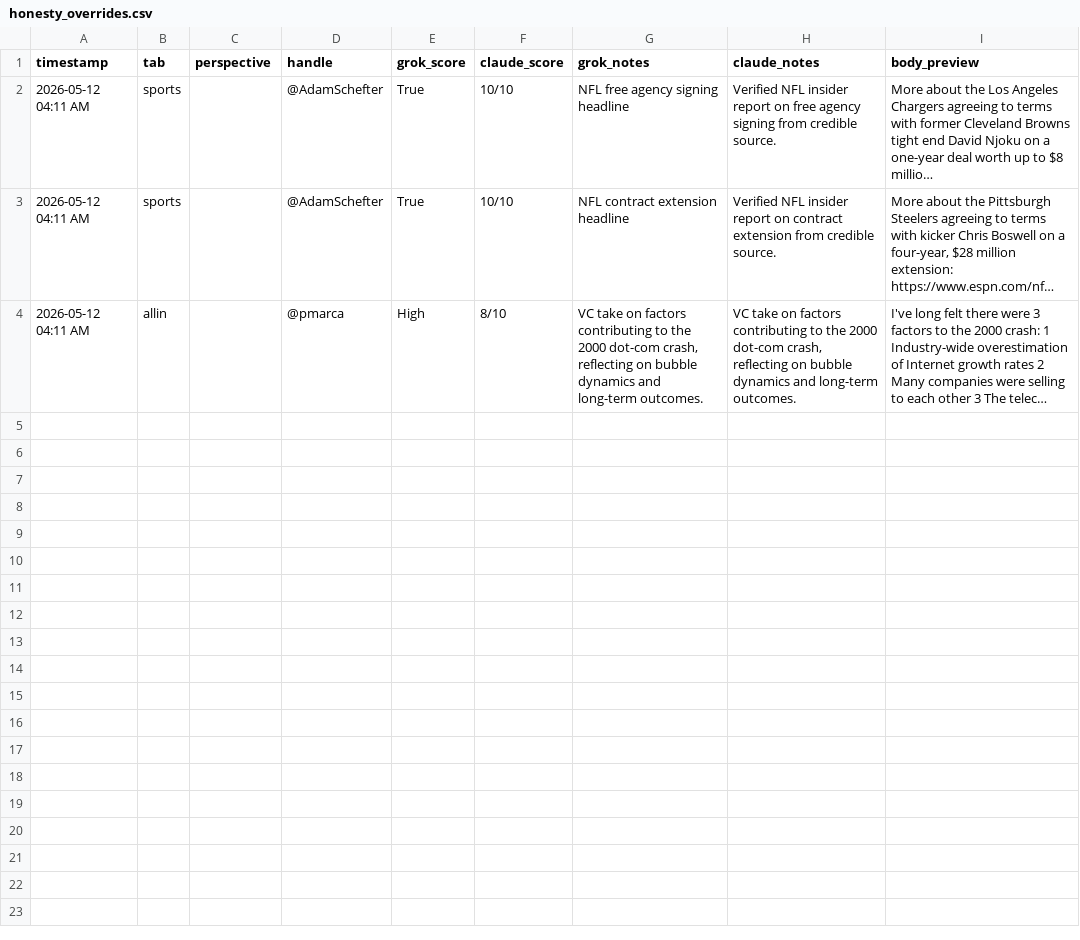
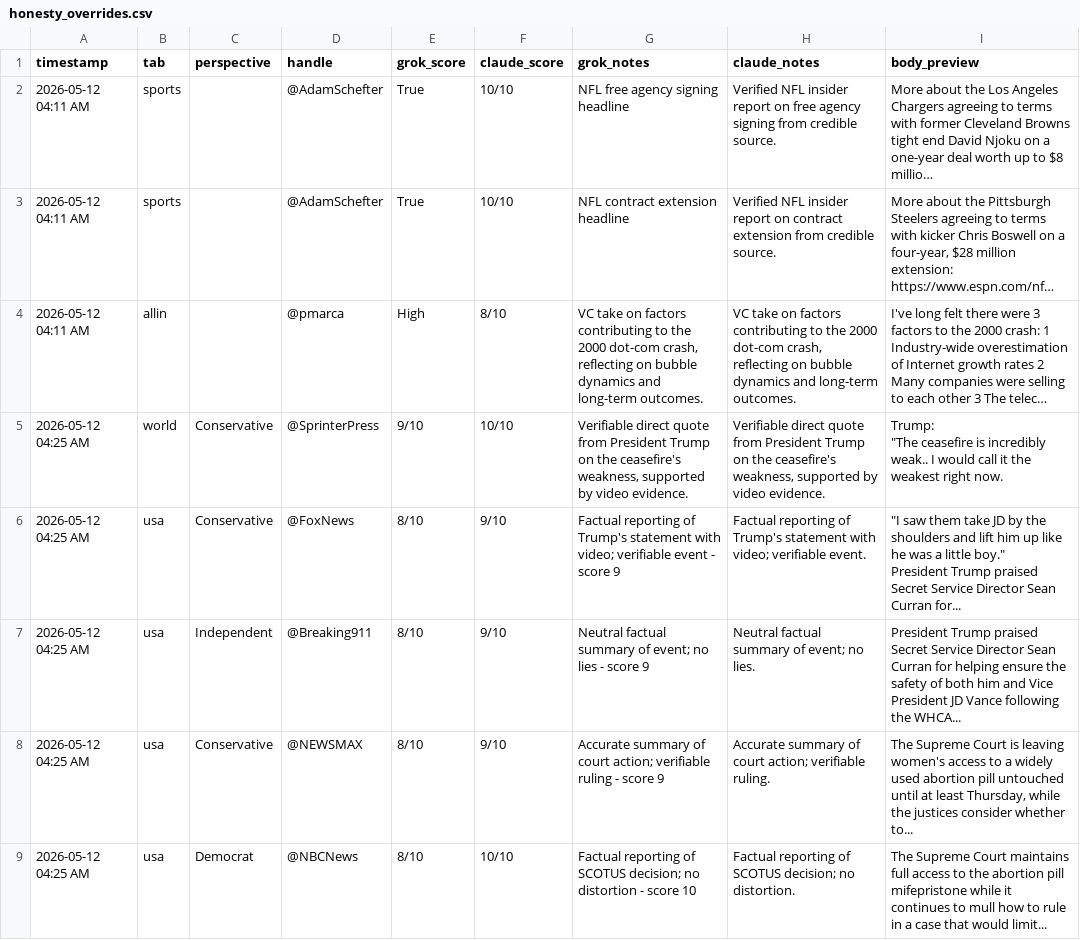
Before and after one commit to dlook5-tech/grok-news-251d9, a CSV file: honesty_overrides.csv, drawn as a sheet; only a part is shown; long unchanged cells end in …; ↵ is a line break in a cell; the diff covers the shown part only; the diff names each change by its address in the sheet, - before the commit and + after, or states it on an @@ line.

```diff
--- a/honesty_overrides.csv
+++ b/honesty_overrides.csv
+row 5: 2026-05-12 04:25 AM | world | Conservative | @SprinterPress | 9/10 | 10/10 | Verifiable direct quote from President Trump on the ceasefire's weakness, supported by video evidence. | Verifiable direct quote from President Trump on the ceasefire's weakness, supported by video evidence. | Trump: ↵ "The ceasefire is incredibly weak.. I would call it the weakest right now.
+row 6: 2026-05-12 04:25 AM | usa | Conservative | @FoxNews | 8/10 | 9/10 | Factual reporting of Trump's statement with video; verifiable event - score 9 | Factual reporting of Trump's statement with video; verifiable event. | "I saw them take JD by the shoulders and lift him up like he was a little boy." ↵ President Trump praised Secret Service Director Sean Curran for...
+row 7: 2026-05-12 04:25 AM | usa | Independent | @Breaking911 | 8/10 | 9/10 | Neutral factual summary of event; no lies - score 9 | Neutral factual summary of event; no lies. | President Trump praised Secret Service Director Sean Curran for helping ensure the safety of both him and Vice President JD Vance following the WHCA...
+row 8: 2026-05-12 04:25 AM | usa | Conservative | @NEWSMAX | 8/10 | 9/10 | Accurate summary of court action; verifiable ruling - score 9 | Accurate summary of court action; verifiable ruling. | The Supreme Court is leaving women's access to a widely used abortion pill untouched until at least Thursday, while the justices consider whether to...
+row 9: 2026-05-12 04:25 AM | usa | Democrat | @NBCNews | 8/10 | 10/10 | Factual reporting of SCOTUS decision; no distortion - score 10 | Factual reporting of SCOTUS decision; no distortion. | The Supreme Court maintains full access to the abortion pill mifepristone while it continues to mull how to rule in a case that would limit...
```
Also changed, not shown: 4 added rows elsewhere in this file, 4 other files.
